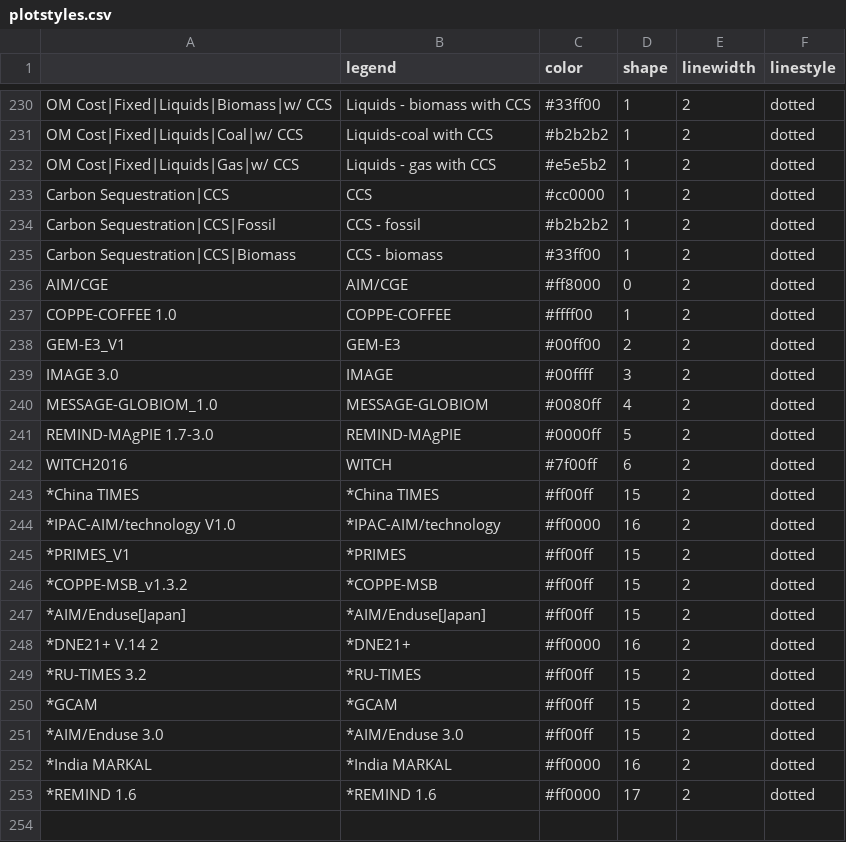
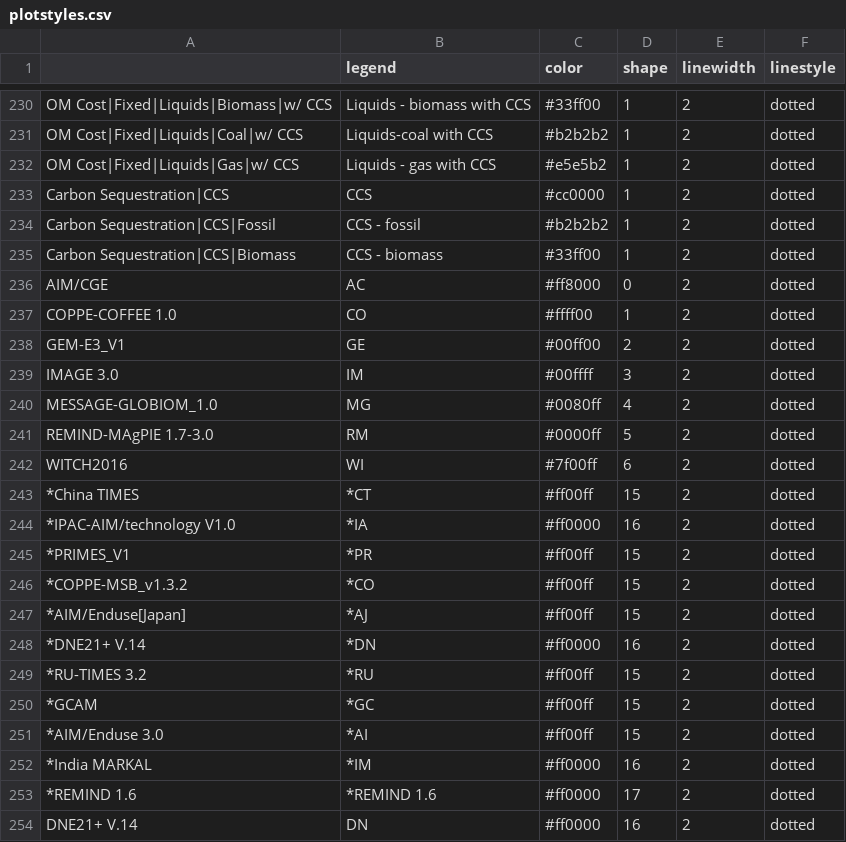
Before and after one commit to CD-LINKS/factsheet, a CSV file: src/settings/plotstyles.csv, drawn as a sheet; only a part is shown, gaps mark what is left out.

Commit message:
-reduced the size of xcut analysis to enable overview, -added stacked bar plots function for xcut -added script for regional emission year data -added option of leaving out global model data points in boxplots -added DNE21+ V.14 to models used in INDC sheets -added IPAC-AIM to national models in xcut -added and changed some plotstyles -added Emissions|CO2|Energy to variables in xcut

```diff
--- a/src/settings/plotstyles.csv
+++ b/src/settings/plotstyles.csv
@@ -235,19 +235,20 @@ Carbon Sequestration|CCS|Fossil;CCS - fossil;#b2b2b2;1;2;dotted
 Carbon Sequestration|CCS|Biomass;CCS - biomass;#33ff00;1;2;dotted
-AIM/CGE;AIM/CGE;#ff8000;0;2;dotted
-COPPE-COFFEE 1.0;COPPE-COFFEE;#ffff00;1;2;dotted
-GEM-E3_V1;GEM-E3;#00ff00;2;2;dotted
-IMAGE 3.0;IMAGE;#00ffff;3;2;dotted
-MESSAGE-GLOBIOM_1.0;MESSAGE-GLOBIOM;#0080ff;4;2;dotted
-REMIND-MAgPIE 1.7-3.0;REMIND-MAgPIE;#0000ff;5;2;dotted
-WITCH2016;WITCH;#7f00ff;6;2;dotted
-*China TIMES;*China TIMES;#ff00ff;15;2;dotted
-*IPAC-AIM/technology V1.0;*IPAC-AIM/technology;#ff0000;16;2;dotted
-*PRIMES_V1;*PRIMES;#ff00ff;15;2;dotted
-*COPPE-MSB_v1.3.2;*COPPE-MSB;#ff00ff;15;2;dotted
-*AIM/Enduse[Japan];*AIM/Enduse[Japan];#ff00ff;15;2;dotted
-*DNE21+ V.14  2;*DNE21+ ;#ff0000;16;2;dotted
-*RU-TIMES 3.2;*RU-TIMES;#ff00ff;15;2;dotted
-*GCAM;*GCAM;#ff00ff;15;2;dotted
-*AIM/Enduse 3.0;*AIM/Enduse 3.0;#ff00ff;15;2;dotted
-*India MARKAL;*India MARKAL;#ff0000;16;2;dotted
+AIM/CGE;AC;#ff8000;0;2;dotted
+COPPE-COFFEE 1.0;CO;#ffff00;1;2;dotted
+GEM-E3_V1;GE;#00ff00;2;2;dotted
+IMAGE 3.0;IM;#00ffff;3;2;dotted
+MESSAGE-GLOBIOM_1.0;MG;#0080ff;4;2;dotted
+REMIND-MAgPIE 1.7-3.0;RM;#0000ff;5;2;dotted
+WITCH2016;WI;#7f00ff;6;2;dotted
+*China TIMES;*CT;#ff00ff;15;2;dotted
+*IPAC-AIM/technology V1.0;*IA;#ff0000;16;2;dotted
+*PRIMES_V1;*PR;#ff00ff;15;2;dotted
+*COPPE-MSB_v1.3.2;*CO;#ff00ff;15;2;dotted
+*AIM/Enduse[Japan];*AJ;#ff00ff;15;2;dotted
+*DNE21+ V.14 ;*DN;#ff0000;16;2;dotted
+*RU-TIMES 3.2;*RU;#ff00ff;15;2;dotted
+*GCAM;*GC;#ff00ff;15;2;dotted
+*AIM/Enduse 3.0;*AI;#ff00ff;15;2;dotted
+*India MARKAL;*IM;#ff0000;16;2;dotted
 *REMIND 1.6;*REMIND 1.6;#ff0000;17;2;dotted
+DNE21+ V.14;DN;#ff0000;16;2;dotted
```
Also changed, not shown: src/settings/variables_xCut.csv, 17 other files.
